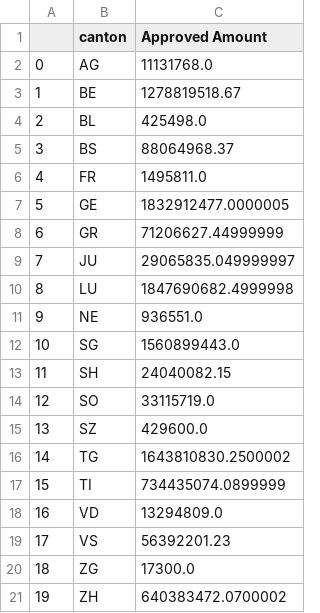
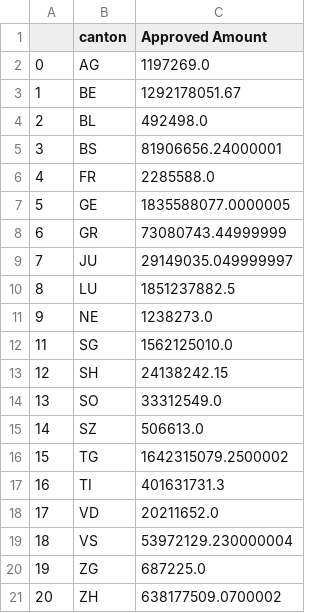
Before and after one commit to cipri-tom/Homework, a CSV file: 03 - Interactive Viz/data/grants_per_canton.csv, drawn as a sheet.

```diff
--- a/03 - Interactive Viz/data/grants_per_canton.csv
+++ b/03 - Interactive Viz/data/grants_per_canton.csv
@@ -1,21 +1,21 @@
 ;canton;Approved Amount
-0;AG;11131768.0
-1;BE;1278819518.67
-2;BL;425498.0
-3;BS;88064968.37
-4;FR;1495811.0
-5;GE;1832912477.0000005
-6;GR;71206627.44999999
-7;JU;29065835.049999997
-8;LU;1847690682.4999998
-9;NE;936551.0
-10;SG;1560899443.0
-11;SH;24040082.15
-12;SO;33115719.0
-13;SZ;429600.0
-14;TG;1643810830.2500002
-15;TI;734435074.0899999
-16;VD;13294809.0
-17;VS;56392201.23
-18;ZG;17300.0
-19;ZH;640383472.0700002
+0;AG;1197269.0
+1;BE;1292178051.67
+2;BL;492498.0
+3;BS;81906656.24000001
+4;FR;2285588.0
+5;GE;1835588077.0000005
+6;GR;73080743.44999999
+7;JU;29149035.049999997
+8;LU;1851237882.5
+9;NE;1238273.0
+11;SG;1562125010.0
+12;SH;24138242.15
+13;SO;33312549.0
+14;SZ;506613.0
+15;TG;1642315079.2500002
+16;TI;401631731.3
+17;VD;20211652.0
+18;VS;53972129.230000004
+19;ZG;687225.0
+20;ZH;638177509.0700002
```
Also changed, not shown: 2 other files.
